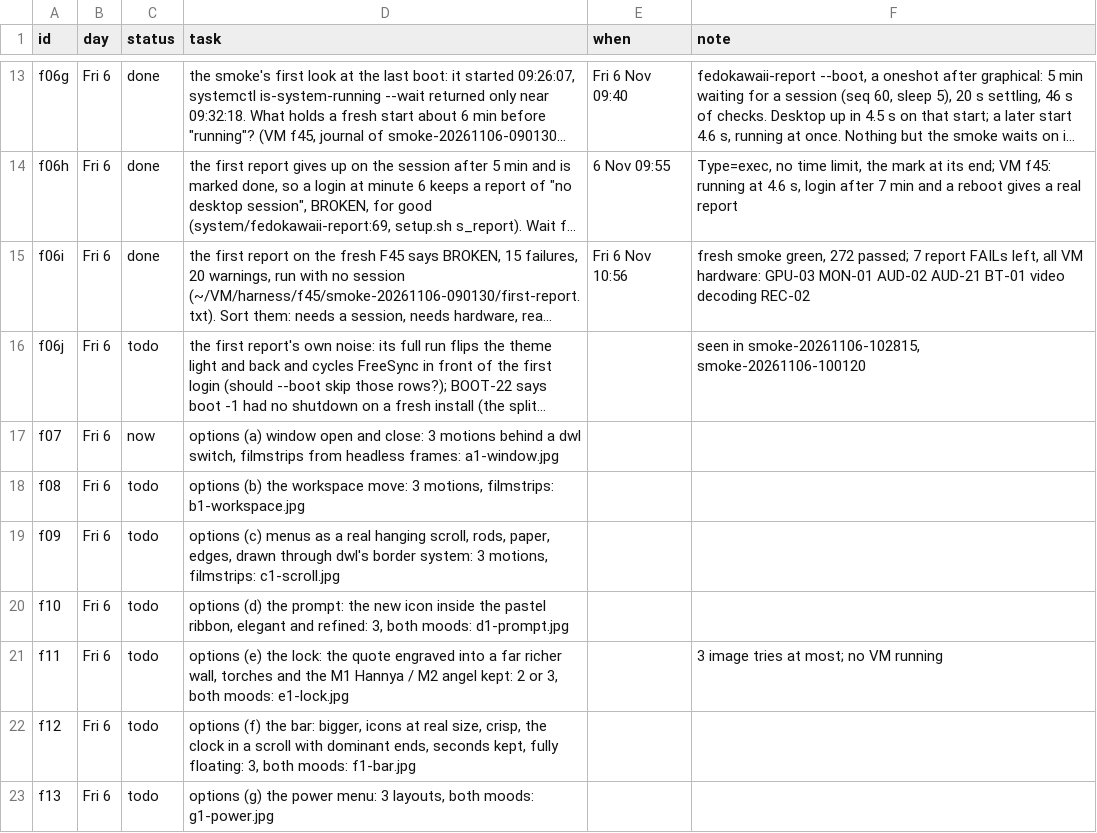
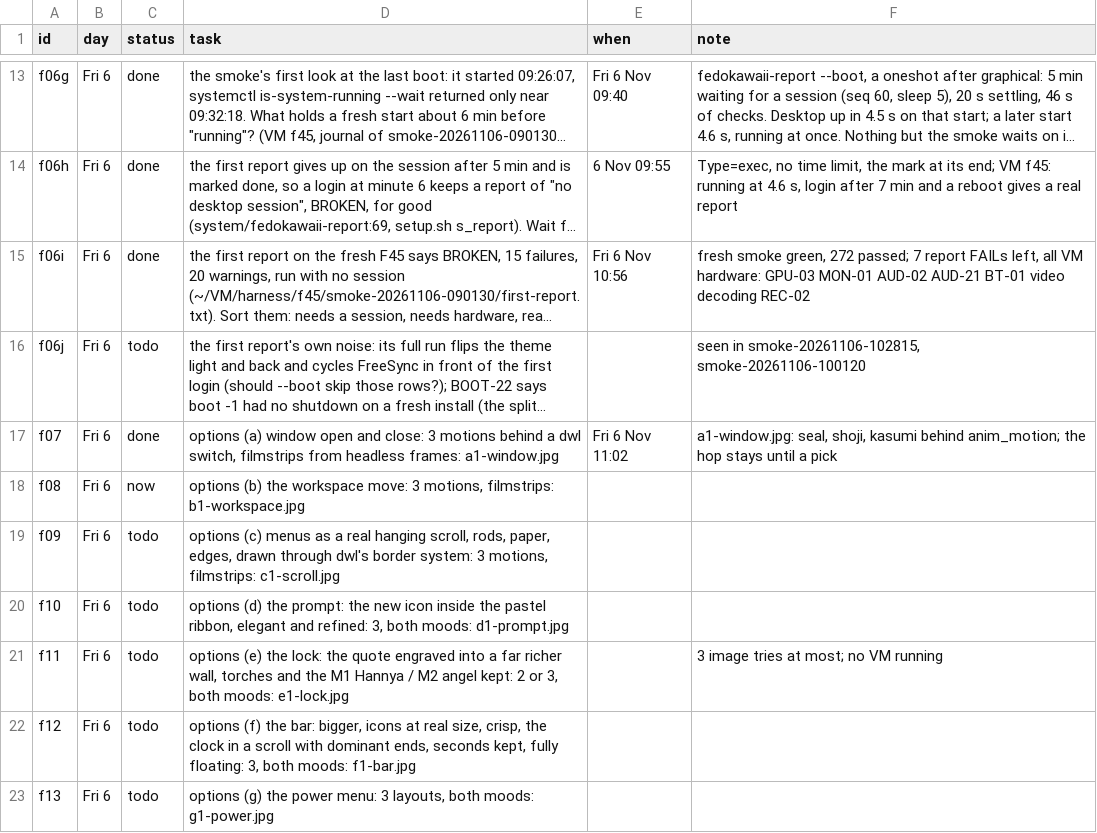
Before and after one commit to MoeDia/fedokawaii, a TSV file: .claude/notes/r28-plan.tsv, drawn as a sheet; only a part is shown, gaps mark what is left out; long unchanged cells end in …; the diff names each change by its address in the sheet, - before the commit and + after, or states it on an @@ line.

```diff
--- a/.claude/notes/r28-plan.tsv
+++ b/.claude/notes/r28-plan.tsv
-C17 (status): now
+C17 (status): done
-E17 (when): (empty)
+E17 (when): Fri 6 Nov 11:02
-F17 (note): (empty)
+F17 (note): a1-window.jpg: seal, shoji, kasumi behind anim_motion; the hop stays until a pick
-C18 (status): todo
+C18 (status): now
```
Also changed, not shown: 5 other files.
